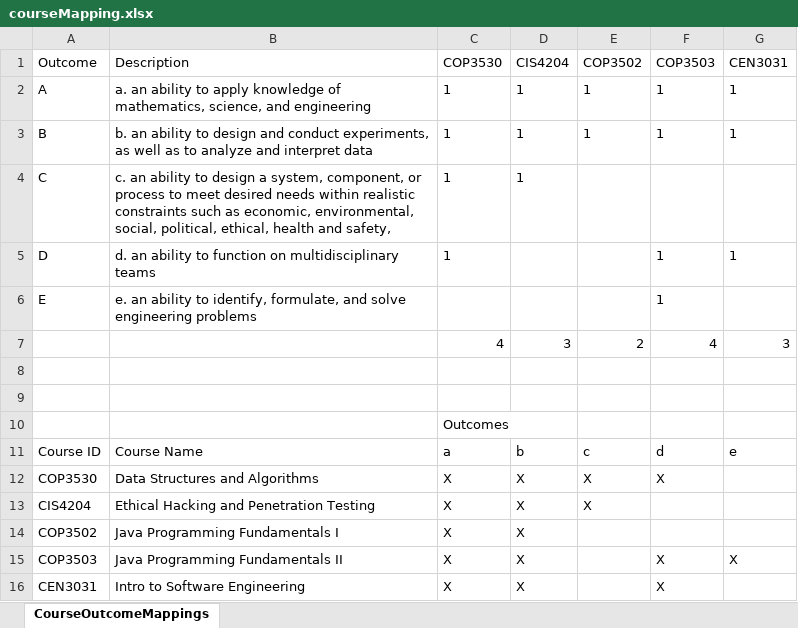
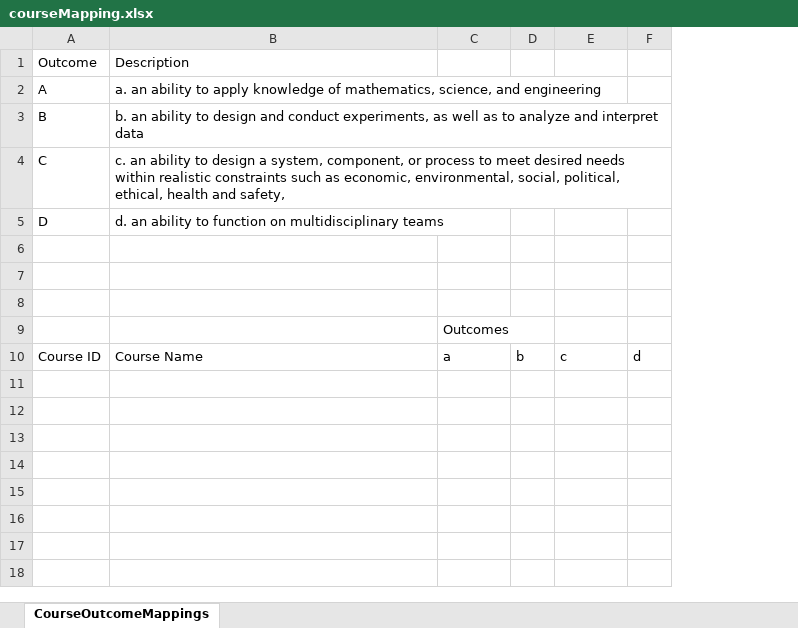
Before and after one commit to Arbiter617/cen3031, an Excel workbook: meanjs/app/controllers/xlsxs/courseMapping.xlsx, sheet CourseOutcomeMappings, drawn as a sheet; values as stored, in another font and other column widths than the file's, no borders; removed rows and columns are numbered as before the commit, all else as after; the diff names each change by its address in the sheet, - before the commit and + after, or states it on an @@ line.

Commit message:
Testing tests

```diff
--- a/meanjs/app/controllers/xlsxs/courseMapping.xlsx (sheet CourseOutcomeMappings)
+++ b/meanjs/app/controllers/xlsxs/courseMapping.xlsx (sheet CourseOutcomeMappings)
-column D, rows 1-4: CIS4204 | 1 | 1 | 1; row 11: b
+column D, row 10: b
-column F, rows 1-6: COP3503 | 1 | 1 |  | 1 | 1; row 11: d
-column G, rows 1-5: CEN3031 | 1 | 1 |  | 1; row 11: e
+column F, row 10: d
-C1: COP3530
+C1: (empty)
-E1: COP3502
+E1: (empty)
-C2:C5: 1
+C2:C5: (empty)
-E2:E3: 1
+E2:E3: (empty)
-row 6: E | e. an ability to identify, formulate, and solve engineering problems |  |  |  | 1
+row 6: (empty)
-row 7:  |  | 4 | 3 | 2 | 4 | 3
-row 12: COP3530 | Data Structures and Algorithms | X | X | X | X
-row 13: CIS4204 | Ethical Hacking and Penetration Testing | X | X | X
-row 14: COP3502 | Java Programming Fundamentals I | X | X
-row 15: COP3503 | Java Programming Fundamentals II | X | X |  | X | X
-row 16: CEN3031 | Intro to Software Engineering | X | X |  | X
```
Also changed, not shown: 2 other files.
